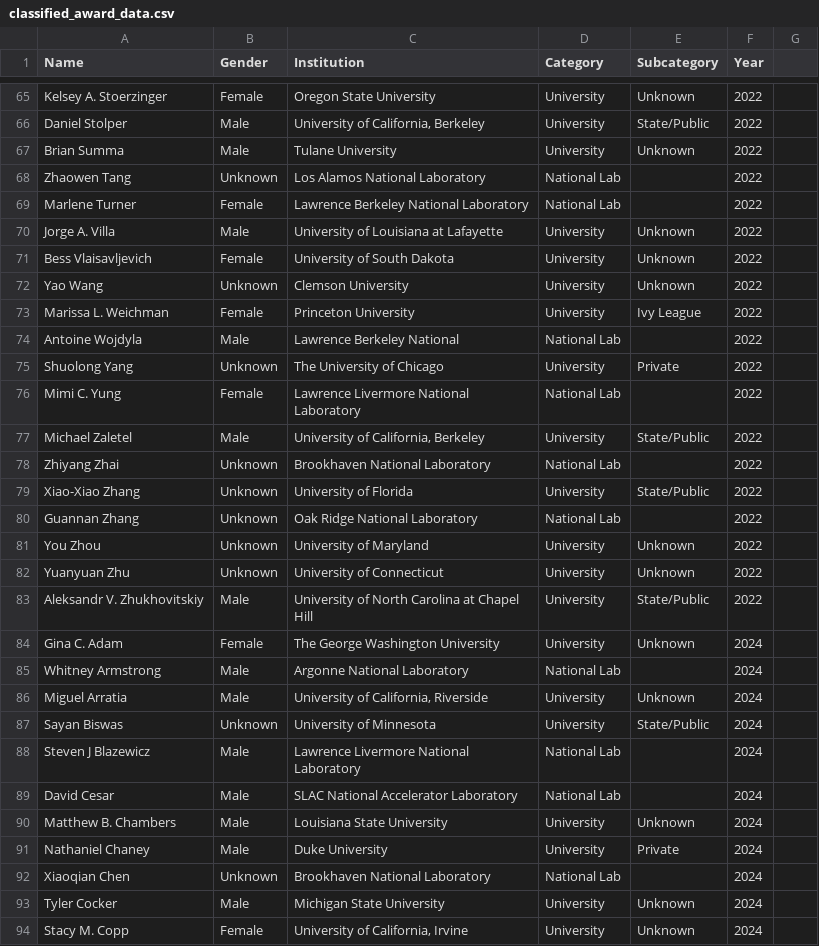
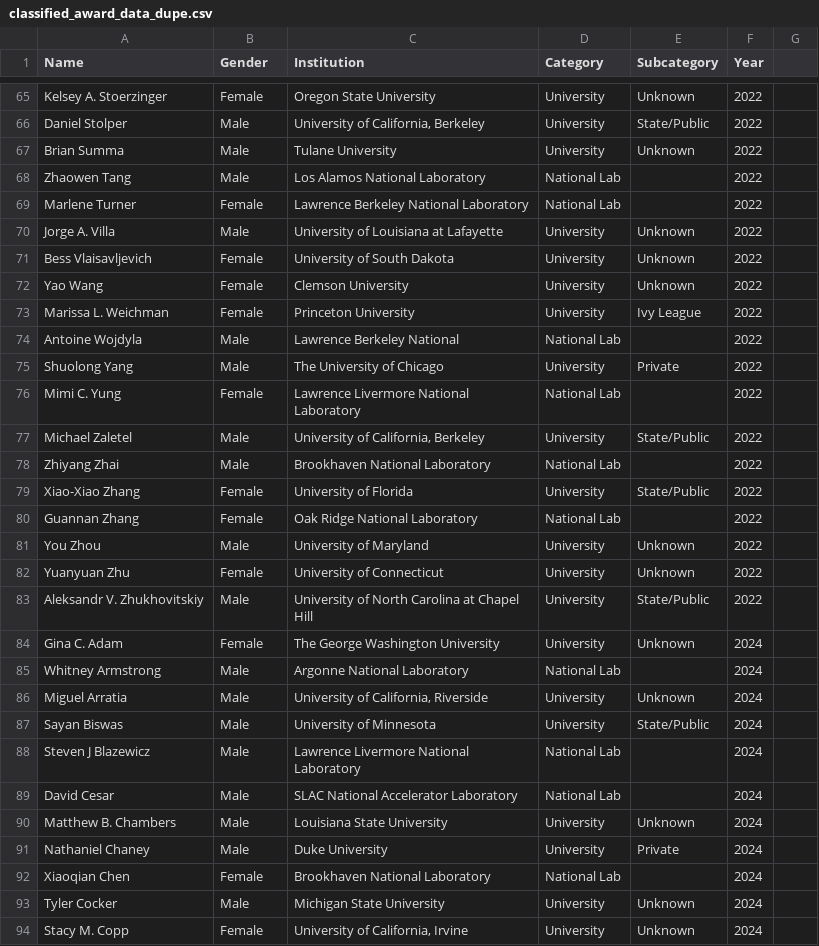
Before and after one commit to Neeni2604/Web-Scraping-Assignment, a CSV file: classified_award_data_dupe.csv (was classified_award_data.csv), drawn as a sheet; only a part is shown, gaps mark what is left out; the diff covers the shown part only.

```diff
--- a/classified_award_data.csv
+++ b/classified_award_data_dupe.csv
@@ -67,3 +67,3 @@ Daniel Stolper,Male,"University of California, Berkeley",University,State/Public
 Brian Summa,Male,Tulane University,University,Unknown,2022
-Zhaowen Tang,Unknown,Los Alamos National Laboratory,National Lab,,2022
+Zhaowen Tang,Male,Los Alamos National Laboratory,National Lab,,2022
 Marlene Turner,Female,Lawrence Berkeley National Laboratory,National Lab,,2022
@@ -71,13 +71,13 @@ Jorge A. Villa,Male,University of Louisiana at Lafayette,University,Unknown,2022
 Bess Vlaisavljevich,Female,University of South Dakota,University,Unknown,2022
-Yao Wang,Unknown,Clemson University,University,Unknown,2022
+Yao Wang,Female,Clemson University,University,Unknown,2022
 Marissa L. Weichman,Female,Princeton University,University,Ivy League,2022
 Antoine Wojdyla,Male,Lawrence Berkeley National,National Lab,,2022
-Shuolong Yang,Unknown,The University of Chicago,University,Private,2022
+Shuolong Yang,Male,The University of Chicago,University,Private,2022
 Mimi C. Yung,Female,Lawrence Livermore National Laboratory,National Lab,,2022
 Michael Zaletel,Male,"University of California, Berkeley",University,State/Public,2022
-Zhiyang Zhai,Unknown,Brookhaven National Laboratory,National Lab,,2022
-Xiao-Xiao Zhang,Unknown,University of Florida,University,State/Public,2022
-Guannan Zhang,Unknown,Oak Ridge National Laboratory,National Lab,,2022
-You Zhou,Unknown,University of Maryland,University,Unknown,2022
-Yuanyuan Zhu,Unknown,University of Connecticut,University,Unknown,2022
+Zhiyang Zhai,Male,Brookhaven National Laboratory,National Lab,,2022
+Xiao-Xiao Zhang,Female,University of Florida,University,State/Public,2022
+Guannan Zhang,Female,Oak Ridge National Laboratory,National Lab,,2022
+You Zhou,Male,University of Maryland,University,Unknown,2022
+Yuanyuan Zhu,Female,University of Connecticut,University,Unknown,2022
 Aleksandr V. Zhukhovitskiy,Male,University of North Carolina at Chapel Hill,University,State/Public,2022
@@ -86,3 +86,3 @@ Whitney Armstrong,Male,Argonne National Laboratory,National Lab,,2024
 Miguel Arratia,Male,"University of California, Riverside",University,Unknown,2024
-Sayan Biswas,Unknown,University of Minnesota,University,State/Public,2024
+Sayan Biswas,Male,University of Minnesota,University,State/Public,2024
 Steven J Blazewicz,Male,Lawrence Livermore National Laboratory,National Lab,,2024
@@ -91,3 +91,3 @@ Matthew B. Chambers,Male,Louisiana State University,University,Unknown,2024
 Nathaniel Chaney,Male,Duke University,University,Private,2024
-Xiaoqian Chen,Unknown,Brookhaven National Laboratory,National Lab,,2024
+Xiaoqian Chen,Female,Brookhaven National Laboratory,National Lab,,2024
 Tyler Cocker,Male,Michigan State University,University,Unknown,2024
```
Also changed, not shown: 103 edited cells elsewhere in this file, 4 other files.
